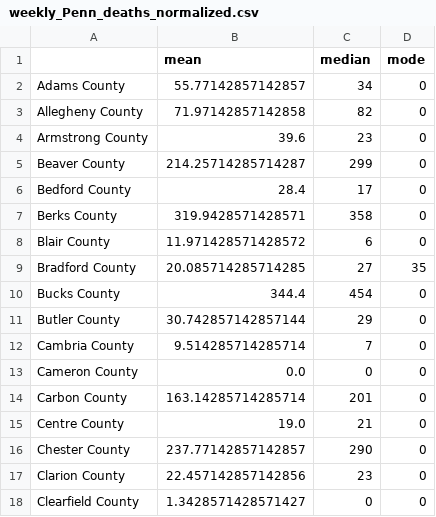
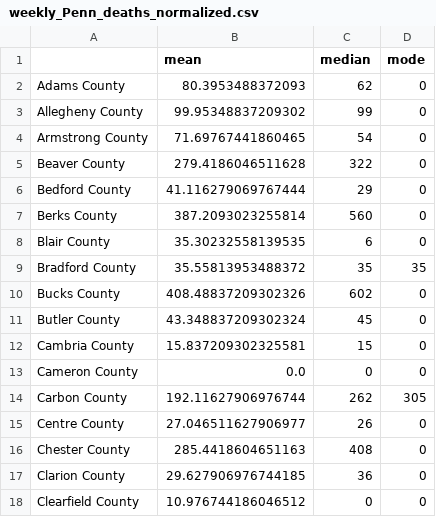
Before and after one commit to UNCG-CSE/COVID-Team-1, a CSV file: data/Covid/Kat/Pennsylvania/weekly_Penn_deaths_normalized.csv, drawn as a sheet; only a part is shown; the diff covers the shown part only.

```diff
--- a/data/Covid/Kat/Pennsylvania/weekly_Penn_deaths_normalized.csv
+++ b/data/Covid/Kat/Pennsylvania/weekly_Penn_deaths_normalized.csv
@@ -1,18 +1,18 @@
 ,mean,median,mode
-Adams County,55.77142857142857,34,0
-Allegheny County,71.97142857142858,82,0
-Armstrong County,39.6,23,0
-Beaver County,214.25714285714287,299,0
-Bedford County,28.4,17,0
-Berks County,319.9428571428571,358,0
-Blair County,11.971428571428572,6,0
-Bradford County,20.085714285714285,27,35
-Bucks County,344.4,454,0
-Butler County,30.742857142857144,29,0
-Cambria County,9.514285714285714,7,0
+Adams County,80.3953488372093,62,0
+Allegheny County,99.95348837209302,99,0
+Armstrong County,71.69767441860465,54,0
+Beaver County,279.4186046511628,322,0
+Bedford County,41.116279069767444,29,0
+Berks County,387.2093023255814,560,0
+Blair County,35.30232558139535,6,0
+Bradford County,35.55813953488372,35,35
+Bucks County,408.48837209302326,602,0
+Butler County,43.348837209302324,45,0
+Cambria County,15.837209302325581,15,0
 Cameron County,0.0,0,0
-Carbon County,163.14285714285714,201,0
-Centre County,19.0,21,0
-Chester County,237.77142857142857,290,0
-Clarion County,22.457142857142856,23,0
-Clearfield County,1.3428571428571427,0,0
+Carbon County,192.11627906976744,262,305
+Centre County,27.046511627906977,26,0
+Chester County,285.4418604651163,408,0
+Clarion County,29.627906976744185,36,0
+Clearfield County,10.976744186046512,0,0
```
Also changed, not shown: 91 edited cells elsewhere in this file, data/Covid/Kat/Pennsylvania/weekly_Penn_cases_normalized.csv, 11 other files.
